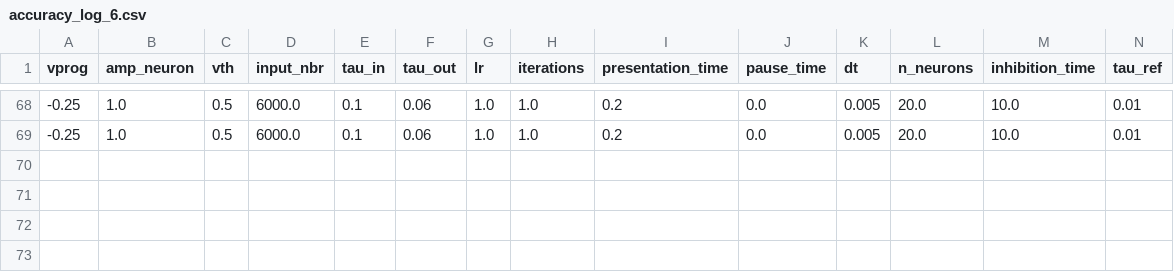
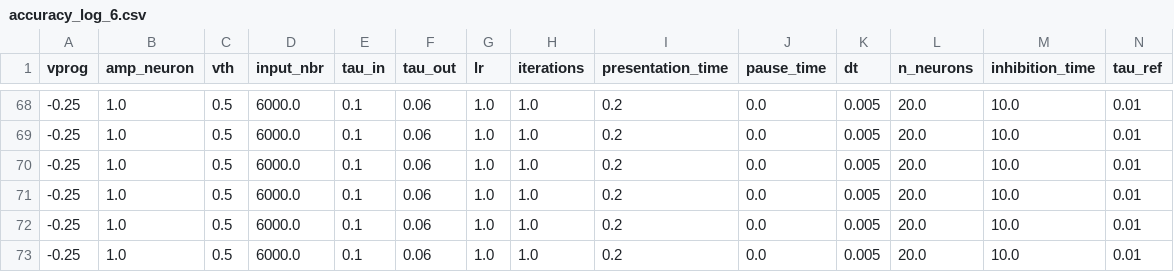
Before and after one commit to nikhil-garg/VDSP_ocl, a CSV file: log_dir/accuracy_log_6.csv, drawn as a sheet; only a part is shown, gaps mark what is left out; rows hold the shown columns only; the diff names each change by its address in the sheet, - before the commit and + after, or states it on an @@ line.

```diff
--- a/log_dir/accuracy_log_6.csv
+++ b/log_dir/accuracy_log_6.csv
+row 70: -0.25 | 1.0 | 0.5 | 6000.0 | 0.1 | 0.06 | 1.0 | 1.0 | 0.2 | 0.0 | 0.005 | 20.0 | 10.0 | 0.01
+row 71: -0.25 | 1.0 | 0.5 | 6000.0 | 0.1 | 0.06 | 1.0 | 1.0 | 0.2 | 0.0 | 0.005 | 20.0 | 10.0 | 0.01
+row 72: -0.25 | 1.0 | 0.5 | 6000.0 | 0.1 | 0.06 | 1.0 | 1.0 | 0.2 | 0.0 | 0.005 | 20.0 | 10.0 | 0.01
+row 73: -0.25 | 1.0 | 0.5 | 6000.0 | 0.1 | 0.06 | 1.0 | 1.0 | 0.2 | 0.0 | 0.005 | 20.0 | 10.0 | 0.01
```
Also changed, not shown: 22 other files.
